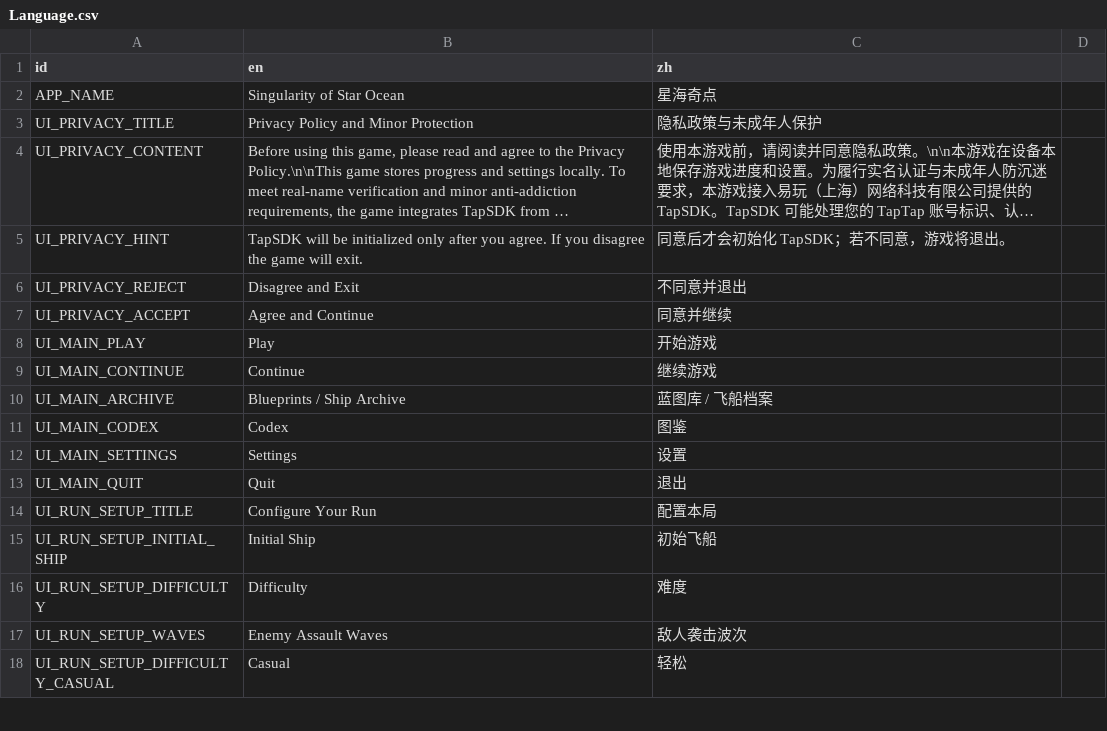
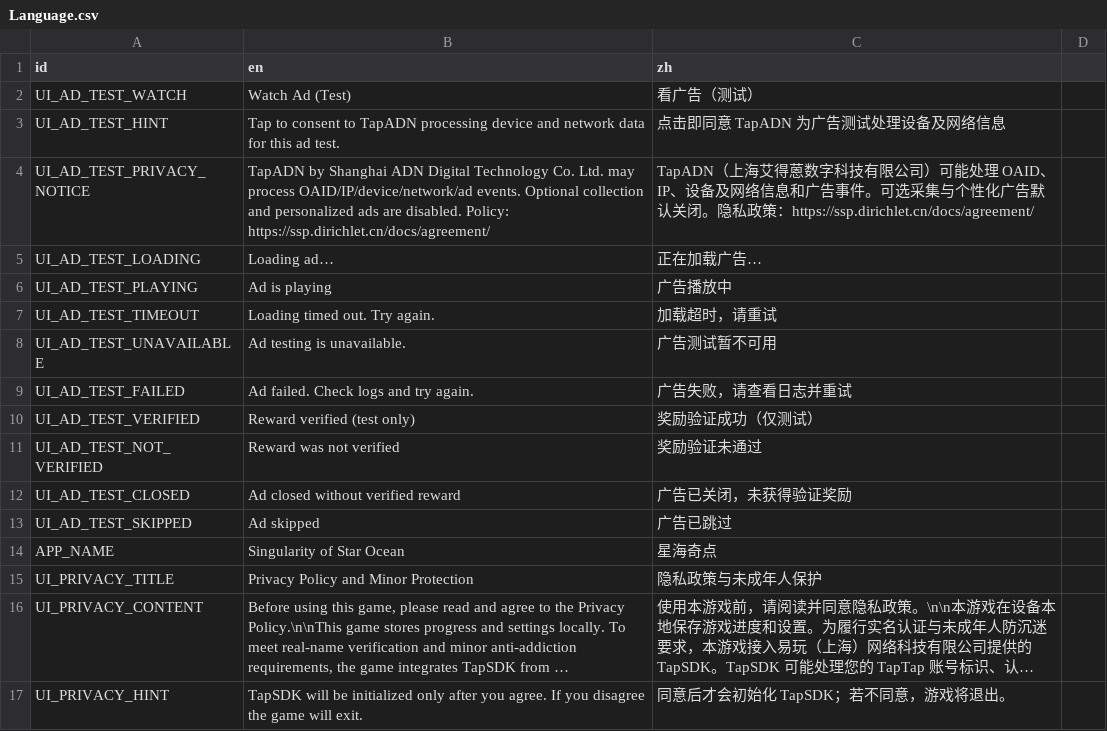
Before and after one commit to Ivor-tan/gotdot_space_battle_ai, a CSV file: Localization/Language.csv, drawn as a sheet; only a part is shown; the shorter side is filled out with more unchanged rows; long unchanged cells end in …; the diff covers the shown part only; the diff names each change by its address in the sheet, - before the commit and + after, or states it on an @@ line.

```diff
--- a/Localization/Language.csv
+++ b/Localization/Language.csv
+row 2: UI_AD_TEST_WATCH | Watch Ad (Test) | 看广告（测试）
+row 3: UI_AD_TEST_HINT | Tap to consent to TapADN processing device and network data for this ad test. | 点击即同意 TapADN 为广告测试处理设备及网络信息
+row 4: UI_AD_TEST_PRIVACY_NOTICE | TapADN by Shanghai ADN Digital Technology Co. Ltd. may process OAID/IP/device/network/ad events. Optional collection and personalized ads are disabled. Policy: https://ssp.dirichlet.cn/docs/agreement/ | TapADN（上海艾得蒽数字科技有限公司）可能处理 OAID、IP、设备及网络信息和广告事件。可选采集与个性化广告默认关闭。隐私政策：https://ssp.dirichlet.cn/docs/agreement/
+row 5: UI_AD_TEST_LOADING | Loading ad… | 正在加载广告…
+row 6: UI_AD_TEST_PLAYING | Ad is playing | 广告播放中
+row 7: UI_AD_TEST_TIMEOUT | Loading timed out. Try again. | 加载超时，请重试
+row 8: UI_AD_TEST_UNAVAILABLE | Ad testing is unavailable. | 广告测试暂不可用
+row 9: UI_AD_TEST_FAILED | Ad failed. Check logs and try again. | 广告失败，请查看日志并重试
+row 10: UI_AD_TEST_VERIFIED | Reward verified (test only) | 奖励验证成功（仅测试）
+row 11: UI_AD_TEST_NOT_VERIFIED | Reward was not verified | 奖励验证未通过
+row 12: UI_AD_TEST_CLOSED | Ad closed without verified reward | 广告已关闭，未获得验证奖励
+row 13: UI_AD_TEST_SKIPPED | Ad skipped | 广告已跳过
```
Also changed, not shown: 16 added rows elsewhere in this file, 45 other files.
